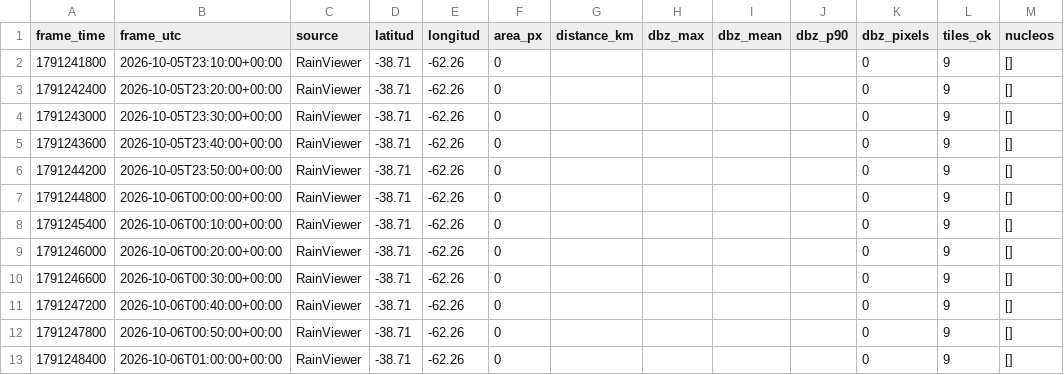
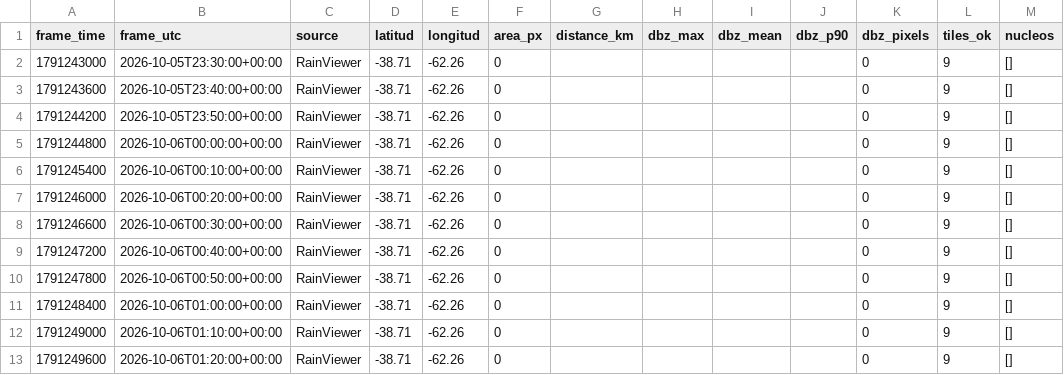
Before and after one commit to lucas12839/Clima-ar, a CSV file: data/radar/radar_features_rainviewer.csv, drawn as a sheet.

Commit message:
radar V7 nowcast

```diff
--- a/data/radar/radar_features_rainviewer.csv
+++ b/data/radar/radar_features_rainviewer.csv
@@ -1,4 +1,2 @@
 frame_time,frame_utc,source,latitud,longitud,area_px,distance_km,dbz_max,dbz_mean,dbz_p90,dbz_pixels,tiles_ok,nucleos
-1791241800,2026-10-05T23:10:00+00:00,RainViewer,-38.71,-62.26,0,,,,,0,9,[]
-1791242400,2026-10-05T23:20:00+00:00,RainViewer,-38.71,-62.26,0,,,,,0,9,[]
 1791243000,2026-10-05T23:30:00+00:00,RainViewer,-38.71,-62.26,0,,,,,0,9,[]
@@ -13 +11,3 @@ frame_time,frame_utc,source,latitud,longitud,area_px,distance_km,dbz_max,dbz_mea
 1791248400,2026-10-06T01:00:00+00:00,RainViewer,-38.71,-62.26,0,,,,,0,9,[]
+1791249000,2026-10-06T01:10:00+00:00,RainViewer,-38.71,-62.26,0,,,,,0,9,[]
+1791249600,2026-10-06T01:20:00+00:00,RainViewer,-38.71,-62.26,0,,,,,0,9,[]
```
Also changed, not shown: 2 other files.
